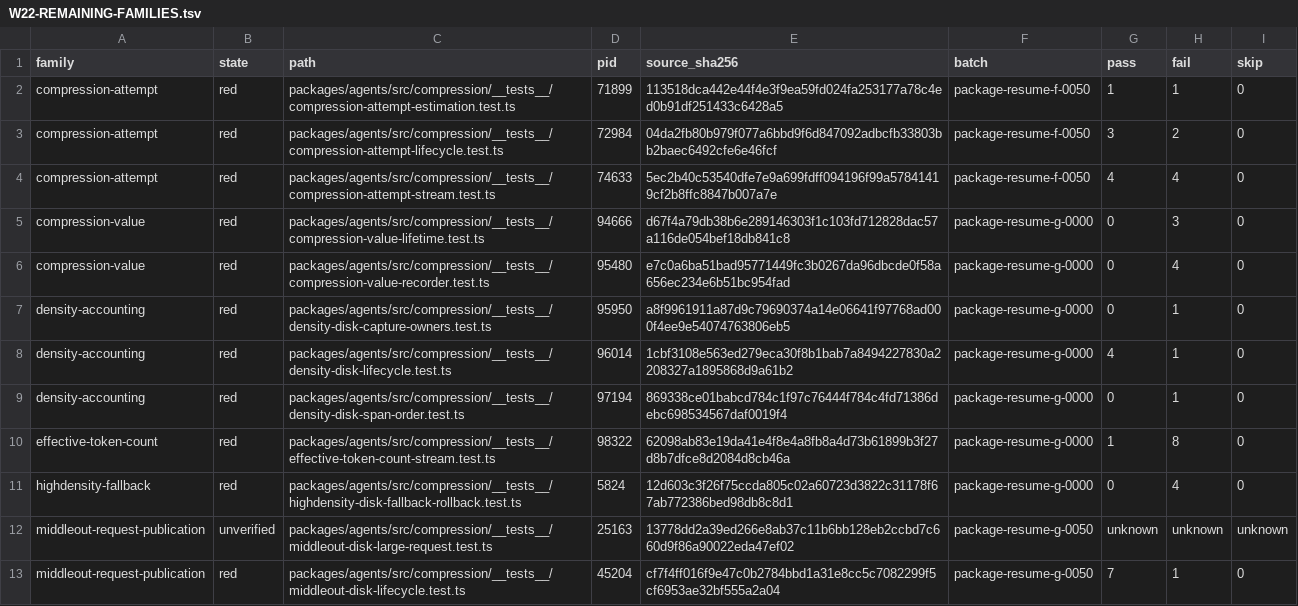
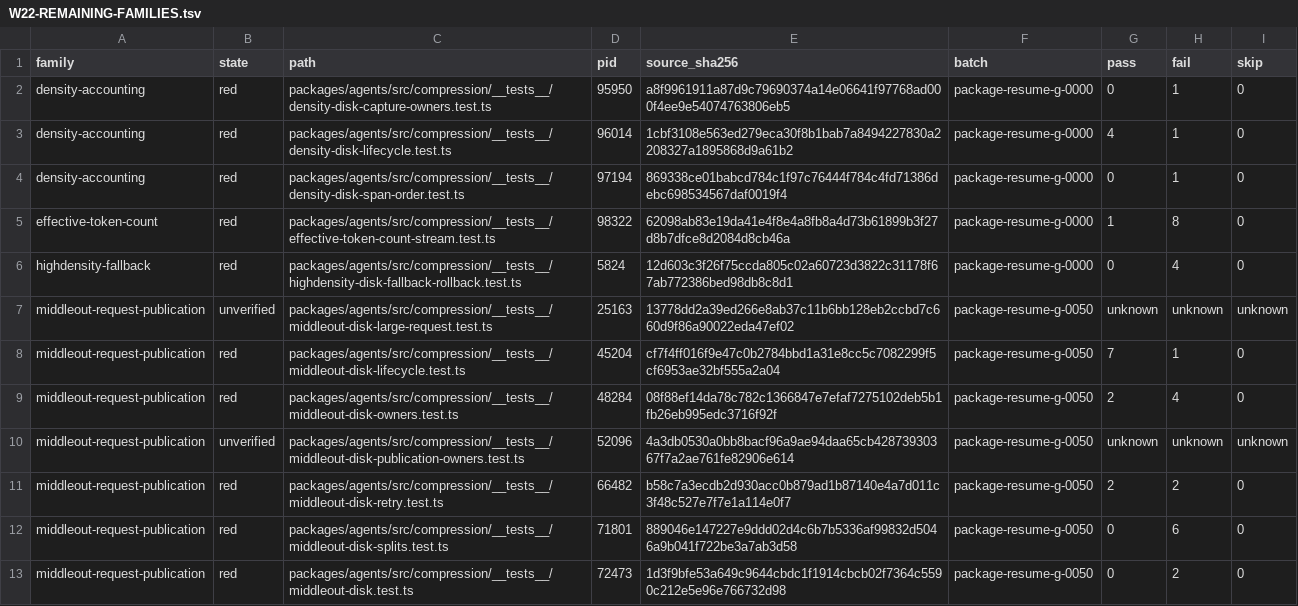
Before and after one commit to vybestack/llxprt-code, a TSV file: project-plans/issue854/recovery-2026-10-19/recovered-control/W22-REMAINING-FAMILIES.tsv, drawn as a sheet; only a part is shown; the shorter side is filled out with more unchanged rows.

Commit message:
chore(#854): accept source-bound attempt and value proof in W22 census

```diff
--- a/project-plans/issue854/recovery-2026-10-19/recovered-control/W22-REMAINING-FAMILIES.tsv
+++ b/project-plans/issue854/recovery-2026-10-19/recovered-control/W22-REMAINING-FAMILIES.tsv
@@ -1,7 +1,2 @@
 family	state	path	pid	source_sha256	batch	pass	fail	skip
-compression-attempt	red	packages/agents/src/compression/__tests__/compression-attempt-estimation.test.ts	71899	113518dca442e44f4e3f9ea59fd024fa253177a78c4ed0b91df251433c6428a5	package-resume-f-0050	1	1	0
-compression-attempt	red	packages/agents/src/compression/__tests__/compression-attempt-lifecycle.test.ts	72984	04da2fb80b979f077a6bbd9f6d847092adbcfb33803bb2baec6492cfe6e46fcf	package-resume-f-0050	3	2	0
-compression-attempt	red	packages/agents/src/compression/__tests__/compression-attempt-stream.test.ts	74633	5ec2b40c53540dfe7e9a699fdff094196f99a57841419cf2b8ffc8847b007a7e	package-resume-f-0050	4	4	0
-compression-value	red	packages/agents/src/compression/__tests__/compression-value-lifetime.test.ts	94666	d67f4a79db38b6e289146303f1c103fd712828dac57a116de054bef18db841c8	package-resume-g-0000	0	3	0
-compression-value	red	packages/agents/src/compression/__tests__/compression-value-recorder.test.ts	95480	e7c0a6ba51bad95771449fc3b0267da96dbcde0f58a656ec234e6b51bc954fad	package-resume-g-0000	0	4	0
 density-accounting	red	packages/agents/src/compression/__tests__/density-disk-capture-owners.test.ts	95950	a8f9961911a87d9c79690374a14e06641f97768ad000f4ee9e54074763806eb5	package-resume-g-0000	0	1	0
```
Also changed, not shown: 7 other files.
